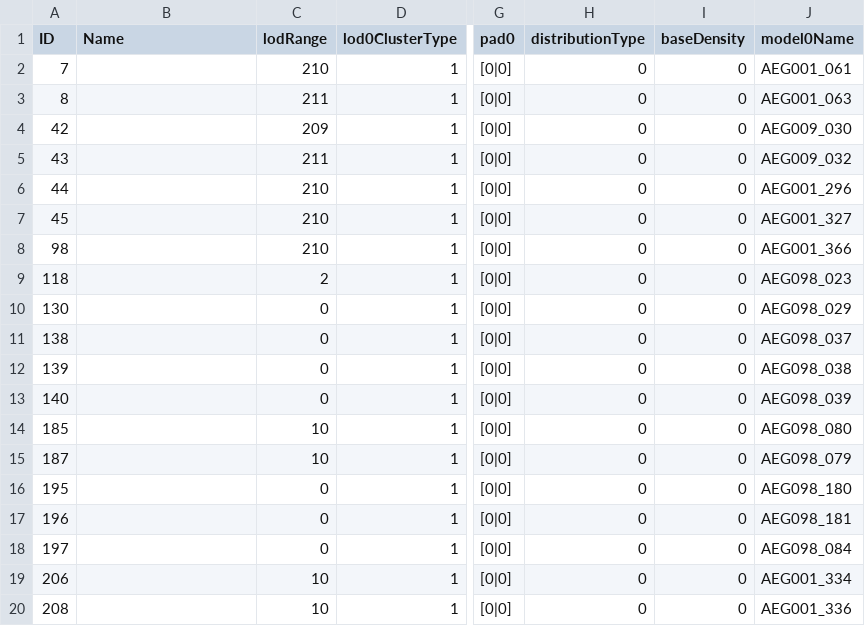
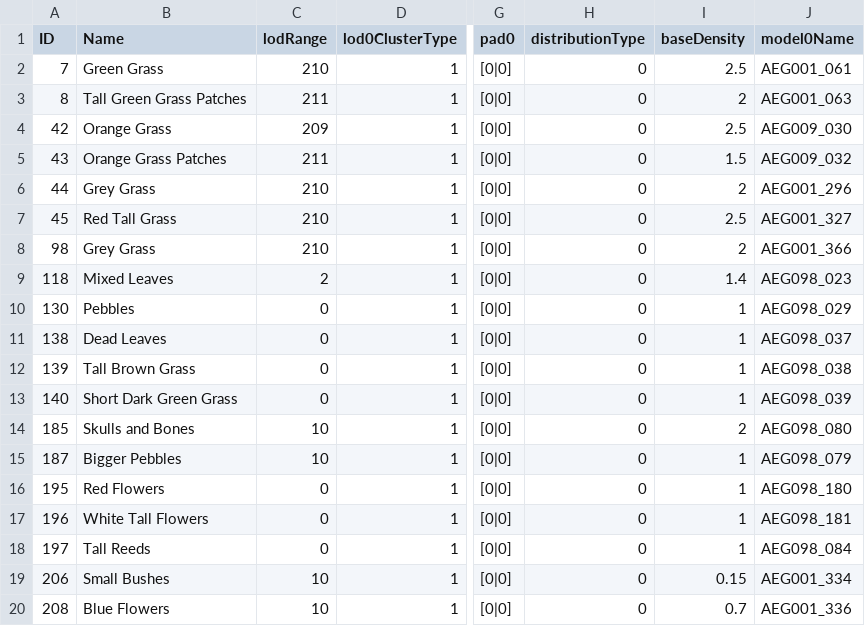
Before and after one commit to saefulbarkah/ER-mod, a CSV file: src/low_end_visuals/csv/GrassTypeParam_Lv2.csv, drawn as a sheet; only a part is shown, gaps mark what is left out; the diff covers the shown part only; the diff names each change by its address in the sheet, - before the commit and + after, or states it on an @@ line.

```diff
--- a/src/low_end_visuals/csv/GrassTypeParam_Lv2.csv
+++ b/src/low_end_visuals/csv/GrassTypeParam_Lv2.csv
-B2 (Name): (empty)
+B2 (Name): Green Grass
-I2 (baseDensity): 0
+I2 (baseDensity): 2.5
-B3 (Name): (empty)
+B3 (Name): Tall Green Grass Patches
-I3 (baseDensity): 0
+I3 (baseDensity): 2
-B4 (Name): (empty)
+B4 (Name): Orange Grass
-I4 (baseDensity): 0
+I4 (baseDensity): 2.5
-B5 (Name): (empty)
+B5 (Name): Orange Grass Patches
-I5 (baseDensity): 0
+I5 (baseDensity): 1.5
-B6 (Name): (empty)
+B6 (Name): Grey Grass
-I6 (baseDensity): 0
+I6 (baseDensity): 2
-B7 (Name): (empty)
+B7 (Name): Red Tall Grass
-I7 (baseDensity): 0
+I7 (baseDensity): 2.5
-B8 (Name): (empty)
+B8 (Name): Grey Grass
-I8 (baseDensity): 0
+I8 (baseDensity): 2
-B9 (Name): (empty)
+B9 (Name): Mixed Leaves
-I9 (baseDensity): 0
+I9 (baseDensity): 1.4
-B10 (Name): (empty)
+B10 (Name): Pebbles
-I10:I13 (baseDensity): 0
+I10:I13 (baseDensity): 1
-B11 (Name): (empty)
+B11 (Name): Dead Leaves
-B12 (Name): (empty)
+B12 (Name): Tall Brown Grass
-B13 (Name): (empty)
+B13 (Name): Short Dark Green Grass
-B14 (Name): (empty)
+B14 (Name): Skulls and Bones
-I14 (baseDensity): 0
+I14 (baseDensity): 2
-B15 (Name): (empty)
+B15 (Name): Bigger Pebbles
-I15:I18 (baseDensity): 0
+I15:I18 (baseDensity): 1
-B16 (Name): (empty)
+B16 (Name): Red Flowers
-B17 (Name): (empty)
+B17 (Name): White Tall Flowers
-B18 (Name): (empty)
+B18 (Name): Tall Reeds
-B19 (Name): (empty)
+B19 (Name): Small Bushes
-I19 (baseDensity): 0
+I19 (baseDensity): 0.15
-B20 (Name): (empty)
+B20 (Name): Blue Flowers
-I20 (baseDensity): 0
+I20 (baseDensity): 0.7
```
Also changed, not shown: 1 removed row and 84 edited cells elsewhere in this file, src/low_end_visuals/csv/GrassTypeParam.csv, src/low_end_visuals/csv/GrassTypeParam_Lv1.csv, 6 other files.
